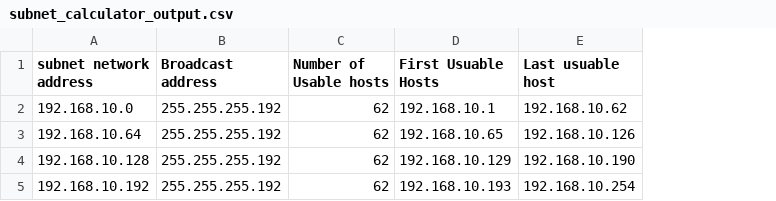
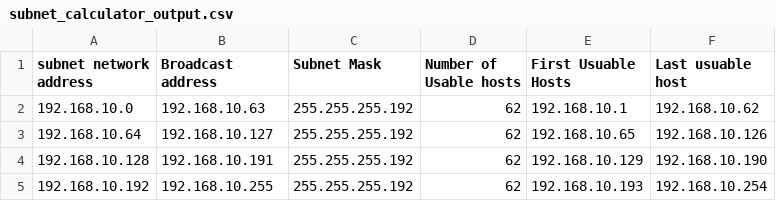
Before and after one commit to sabioralph/Python-stuff, a CSV file: subnet_calculator_output.csv, drawn as a sheet; the diff names each change by its address in the sheet, - before the commit and + after, or states it on an @@ line.

Commit message:
Update subnet_calculator_output.csv

```diff
--- a/subnet_calculator_output.csv
+++ b/subnet_calculator_output.csv
+column C (Subnet Mask), rows 2-5: all 255.255.255.192
-B2 (Broadcast address): 255.255.255.192
+B2 (Broadcast address): 192.168.10.63
-B3 (Broadcast address): 255.255.255.192
+B3 (Broadcast address): 192.168.10.127
-B4 (Broadcast address): 255.255.255.192
+B4 (Broadcast address): 192.168.10.191
-B5 (Broadcast address): 255.255.255.192
+B5 (Broadcast address): 192.168.10.255
```
